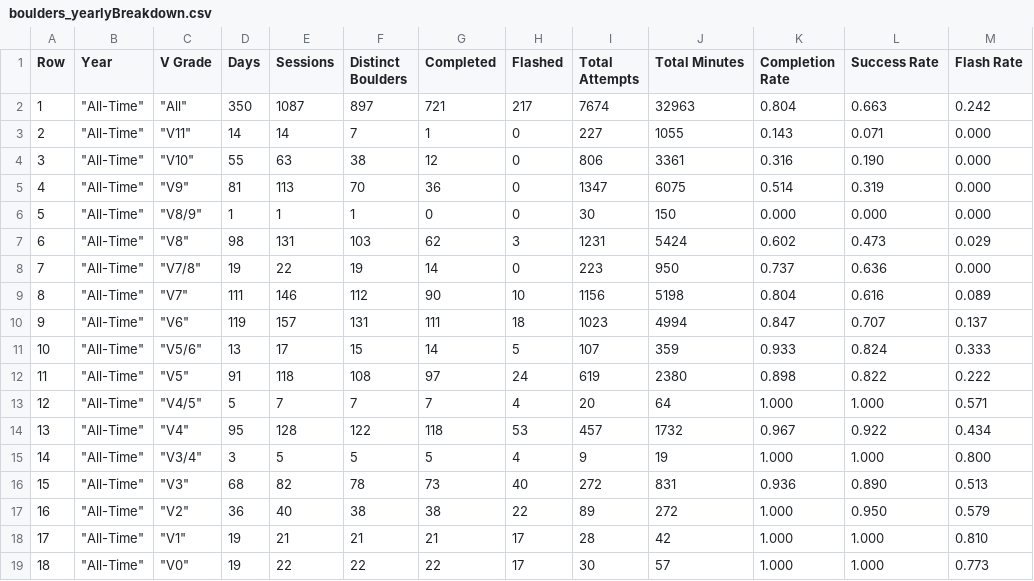
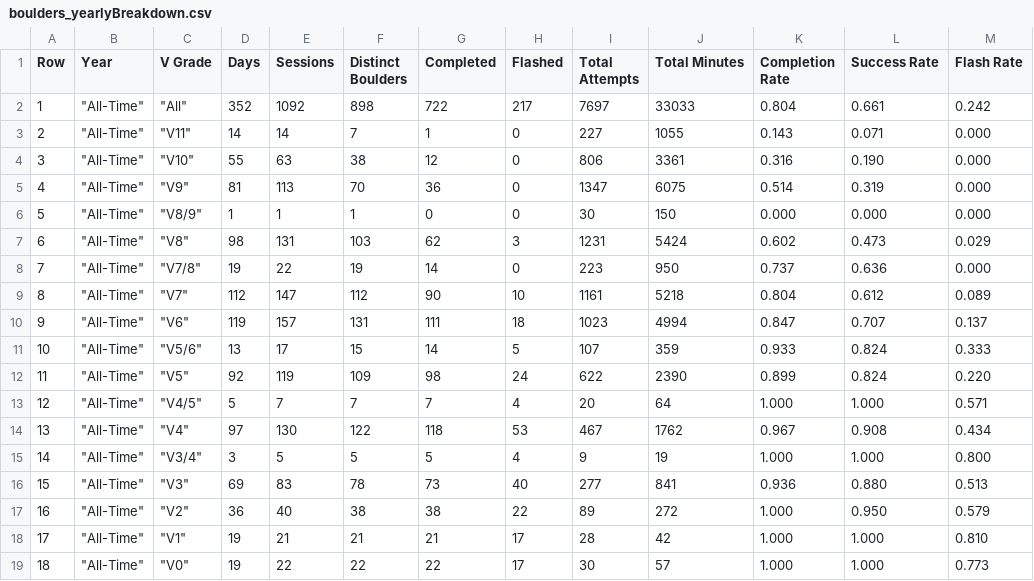
Before and after one commit to Connor-R/connor-r.github.io, a CSV file: csvs/boulders_yearlyBreakdown.csv, drawn as a sheet; only a part is shown; the diff covers the shown part only; the diff names each change by its address in the sheet, - before the commit and + after, or states it on an @@ line.

```diff
--- a/csvs/boulders_yearlyBreakdown.csv
+++ b/csvs/boulders_yearlyBreakdown.csv
-D2 (Days): 350
+D2 (Days): 352
-E2 (Sessions): 1087
+E2 (Sessions): 1092
-F2 (Distinct Boulders): 897
+F2 (Distinct Boulders): 898
-G2 (Completed): 721
+G2 (Completed): 722
-I2 (Total Attempts): 7674
+I2 (Total Attempts): 7697
-J2 (Total Minutes): 32963
+J2 (Total Minutes): 33033
-L2 (Success Rate): 0.663
+L2 (Success Rate): 0.661
-D9 (Days): 111
+D9 (Days): 112
-E9 (Sessions): 146
+E9 (Sessions): 147
-I9 (Total Attempts): 1156
+I9 (Total Attempts): 1161
-J9 (Total Minutes): 5198
+J9 (Total Minutes): 5218
-L9 (Success Rate): 0.616
+L9 (Success Rate): 0.612
-D12 (Days): 91
+D12 (Days): 92
-E12 (Sessions): 118
+E12 (Sessions): 119
-F12 (Distinct Boulders): 108
+F12 (Distinct Boulders): 109
-G12 (Completed): 97
+G12 (Completed): 98
-I12 (Total Attempts): 619
+I12 (Total Attempts): 622
-J12 (Total Minutes): 2380
+J12 (Total Minutes): 2390
-K12 (Completion Rate): 0.898
+K12 (Completion Rate): 0.899
-L12 (Success Rate): 0.822
+L12 (Success Rate): 0.824
-M12 (Flash Rate): 0.222
+M12 (Flash Rate): 0.220
-D14 (Days): 95
+D14 (Days): 97
-E14 (Sessions): 128
+E14 (Sessions): 130
-I14 (Total Attempts): 457
+I14 (Total Attempts): 467
-J14 (Total Minutes): 1732
+J14 (Total Minutes): 1762
-L14 (Success Rate): 0.922
+L14 (Success Rate): 0.908
-D16 (Days): 68
+D16 (Days): 69
-E16 (Sessions): 82
+E16 (Sessions): 83
-I16 (Total Attempts): 272
+I16 (Total Attempts): 277
-J16 (Total Minutes): 831
+J16 (Total Minutes): 841
-L16 (Success Rate): 0.890
+L16 (Success Rate): 0.880
```
Also changed, not shown: 72 edited cells elsewhere in this file, csvs/boulders_completed.csv, csvs/boulders_returnInterest.csv, 4 other files.
